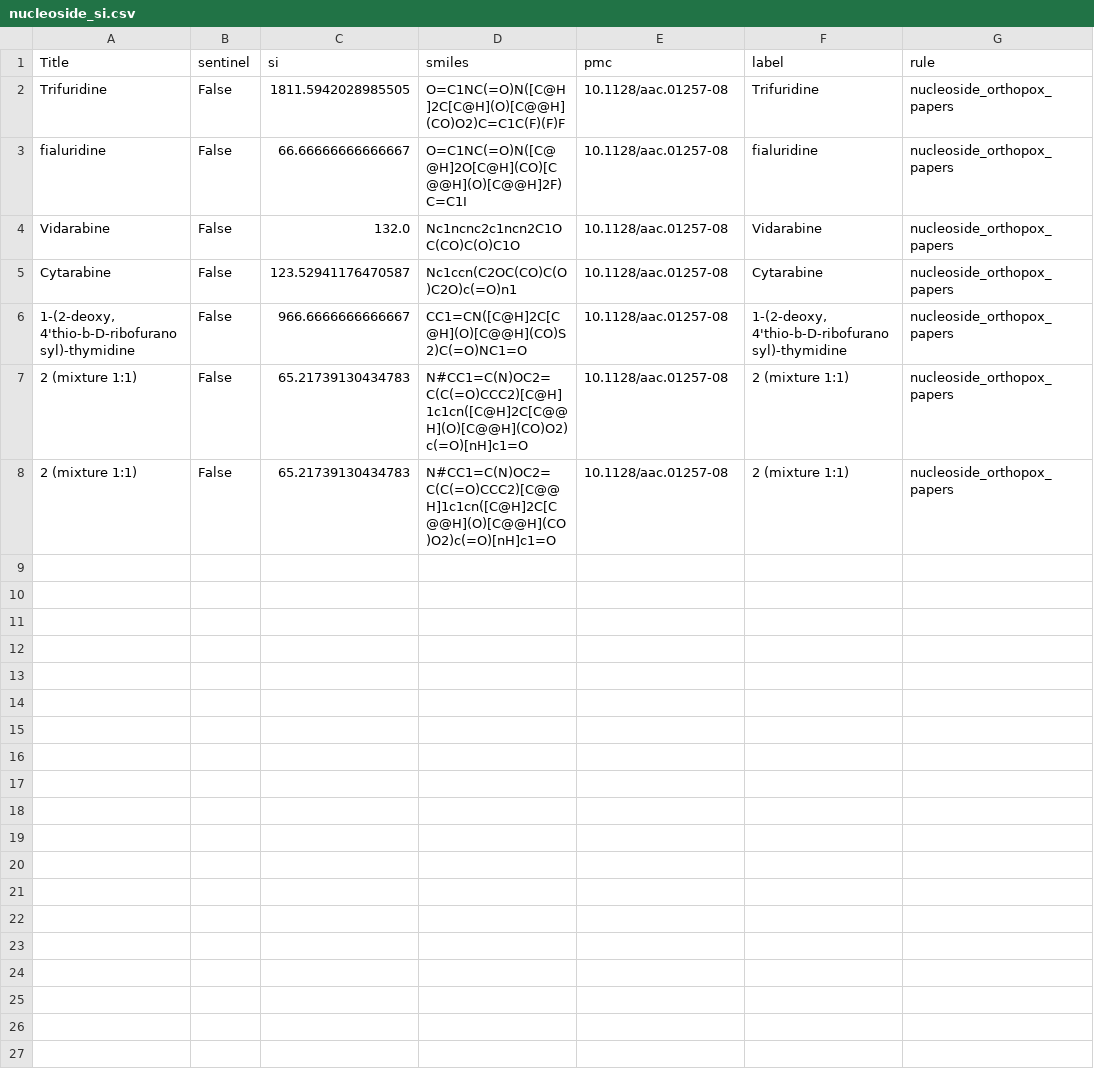
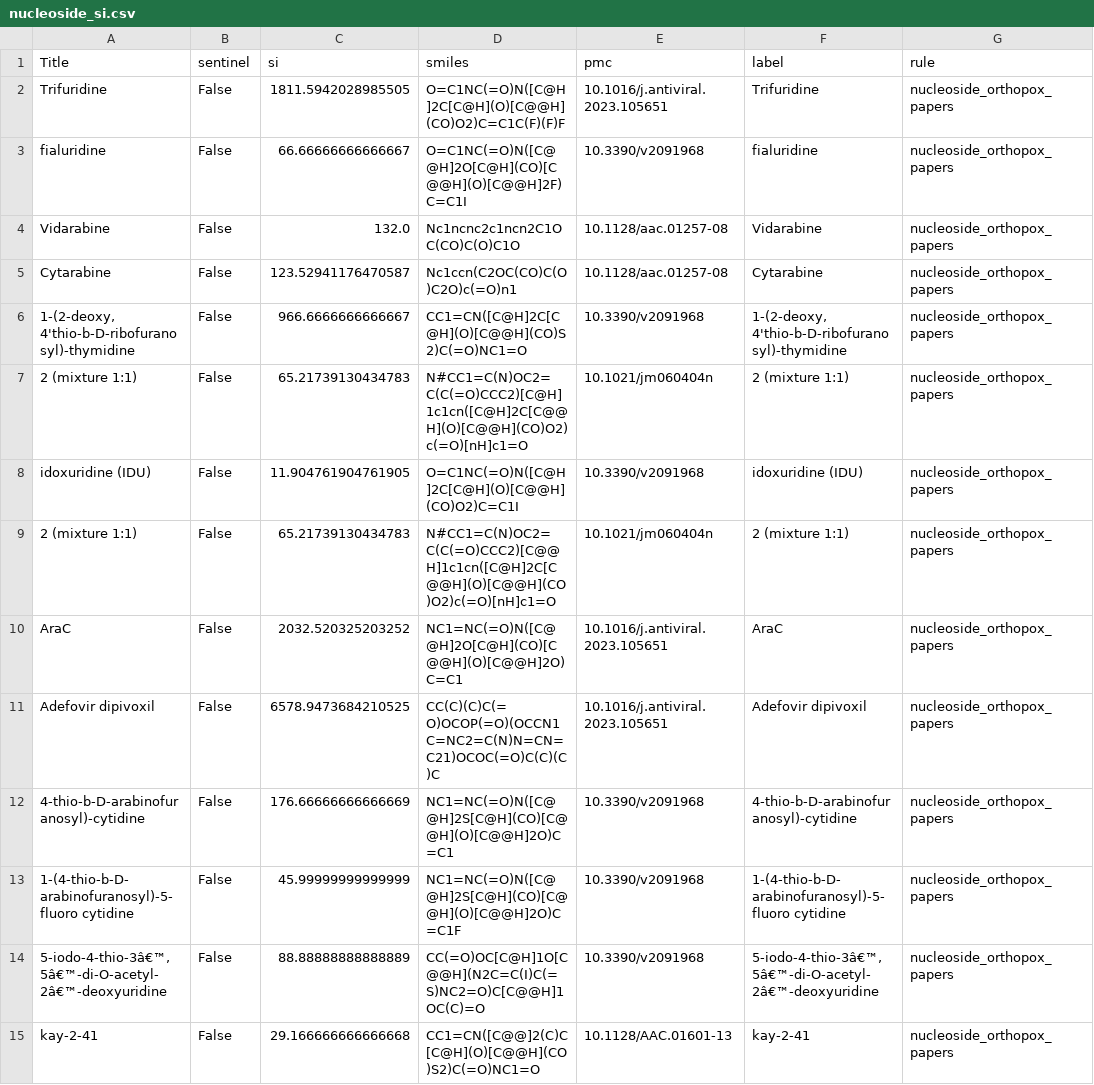
Before and after one commit to s1rne/vacv-si, a CSV file: data/processed/nucleoside_si.csv, drawn as a sheet.

Commit message:
feat: нуклеозидный кластер — честные источники вместо stored_pairs: Dsouza 2023 (10.1016/j.antiviral.2023.105651) TFT 250/0.138 + AraC 250/0.123 + ADP 250/0.038 (HFF, цензура >250); Viruses 2010 (10.3390/v2091968, OA) fialuridine/idoxuridine/4'-thio-dThd/4-thio-ara-C/5-F-ara-C/di-O-acetyl (цензуры >100/>80) + fialuridine источник исправлен с JMC2005; kay-2-41 14/0.48 = Duraffour AAC 2014 (10.1128/AAC.01601-13) Table 2; CDK Holcakova 2010 (10.3851/IMP1460): roscovitine/olomoucine II 100/3.8 и 100/20 — EC50 со сдвигом строк статьи (roscovitine ← olomoucine II 3.8, olomoucine II ← roscovitine >20), CC50 >100→100 (24h HFFF); новый файл experiments/cdk_si.py + CDK_SI в article_lookup; сабмит пересобран: kay-2-41 1512→29.17 (net -2.29M MSE); честный CV без изменений 1,048,090 (база 8,021,602, art+paper 1,086,725) — новые строки test-only; найден источник кластера sid1033xxxx: непланоцины JMC 1992 (10.1021/jm00080a018)

```diff
--- a/data/processed/nucleoside_si.csv
+++ b/data/processed/nucleoside_si.csv
@@ -1,8 +1,15 @@
 Title,sentinel,si,smiles,pmc,label,rule
-Trifuridine,False,1811.5942028985505,O=C1NC(=O)N([C@H]2C[C@H](O)[C@@H](CO)O2)C=C1C(F)(F)F,10.1128/aac.01257-08,Trifuridine,nucleoside_orthopox_papers
-fialuridine,False,66.66666666666667,O=C1NC(=O)N([C@@H]2O[C@H](CO)[C@@H](O)[C@@H]2F)C=C1I,10.1128/aac.01257-08,fialuridine,nucleoside_orthopox_papers
+Trifuridine,False,1811.5942028985505,O=C1NC(=O)N([C@H]2C[C@H](O)[C@@H](CO)O2)C=C1C(F)(F)F,10.1016/j.antiviral.2023.105651,Trifuridine,nucleoside_orthopox_papers
+fialuridine,False,66.66666666666667,O=C1NC(=O)N([C@@H]2O[C@H](CO)[C@@H](O)[C@@H]2F)C=C1I,10.3390/v2091968,fialuridine,nucleoside_orthopox_papers
 Vidarabine,False,132.0,Nc1ncnc2c1ncn2C1OC(CO)C(O)C1O,10.1128/aac.01257-08,Vidarabine,nucleoside_orthopox_papers
 Cytarabine,False,123.52941176470587,Nc1ccn(C2OC(CO)C(O)C2O)c(=O)n1,10.1128/aac.01257-08,Cytarabine,nucleoside_orthopox_papers
-"1-(2-deoxy, 4'thio-b-D-ribofuranosyl)-thymidine",False,966.6666666666667,CC1=CN([C@H]2C[C@H](O)[C@@H](CO)S2)C(=O)NC1=O,10.1128/aac.01257-08,"1-(2-deoxy, 4'thio-b-D-ribofuranosyl)-thymidine",nucleoside_orthopox_papers
-2 (mixture 1:1),False,65.21739130434783,N#CC1=C(N)OC2=C(C(=O)CCC2)[C@H]1c1cn([C@H]2C[C@@H](O)[C@@H](CO)O2)c(=O)[nH]c1=O,10.1128/aac.01257-08,2 (mixture 1:1),nucleoside_orthopox_papers
-2 (mixture 1:1),False,65.21739130434783,N#CC1=C(N)OC2=C(C(=O)CCC2)[C@@H]1c1cn([C@H]2C[C@@H](O)[C@@H](CO)O2)c(=O)[nH]c1=O,10.1128/aac.01257-08,2 (mixture 1:1),nucleoside_orthopox_papers
+"1-(2-deoxy, 4'thio-b-D-ribofuranosyl)-thymidine",False,966.6666666666667,CC1=CN([C@H]2C[C@H](O)[C@@H](CO)S2)C(=O)NC1=O,10.3390/v2091968,"1-(2-deoxy, 4'thio-b-D-ribofuranosyl)-thymidine",nucleoside_orthopox_papers
+2 (mixture 1:1),False,65.21739130434783,N#CC1=C(N)OC2=C(C(=O)CCC2)[C@H]1c1cn([C@H]2C[C@@H](O)[C@@H](CO)O2)c(=O)[nH]c1=O,10.1021/jm060404n,2 (mixture 1:1),nucleoside_orthopox_papers
+idoxuridine (IDU),False,11.904761904761905,O=C1NC(=O)N([C@H]2C[C@H](O)[C@@H](CO)O2)C=C1I,10.3390/v2091968,idoxuridine (IDU),nucleoside_orthopox_papers
+2 (mixture 1:1),False,65.21739130434783,N#CC1=C(N)OC2=C(C(=O)CCC2)[C@@H]1c1cn([C@H]2C[C@@H](O)[C@@H](CO)O2)c(=O)[nH]c1=O,10.1021/jm060404n,2 (mixture 1:1),nucleoside_orthopox_papers
+AraC,False,2032.520325203252,NC1=NC(=O)N([C@@H]2O[C@H](CO)[C@@H](O)[C@@H]2O)C=C1,10.1016/j.antiviral.2023.105651,AraC,nucleoside_orthopox_papers
+Adefovir dipivoxil,False,6578.9473684210525,CC(C)(C)C(=O)OCOP(=O)(OCCN1C=NC2=C(N)N=CN=C21)OCOC(=O)C(C)(C)C,10.1016/j.antiviral.2023.105651,Adefovir dipivoxil,nucleoside_orthopox_papers
+4-thio-b-D-arabinofuranosyl)-cytidine,False,176.66666666666669,NC1=NC(=O)N([C@@H]2S[C@H](CO)[C@@H](O)[C@@H]2O)C=C1,10.3390/v2091968,4-thio-b-D-arabinofuranosyl)-cytidine,nucleoside_orthopox_papers
+1-(4-thio-b-D-arabinofuranosyl)-5-fluoro cytidine,False,45.99999999999999,NC1=NC(=O)N([C@@H]2S[C@H](CO)[C@@H](O)[C@@H]2O)C=C1F,10.3390/v2091968,1-(4-thio-b-D-arabinofuranosyl)-5-fluoro cytidine,nucleoside_orthopox_papers
+"5-iodo-4-thio-3â€™,5â€™-di-O-acetyl-2â€™-deoxyuridine",False,88.88888888888889,CC(=O)OC[C@H]1O[C@@H](N2C=C(I)C(=S)NC2=O)C[C@@H]1OC(C)=O,10.3390/v2091968,"5-iodo-4-thio-3â€™,5â€™-di-O-acetyl-2â€™-deoxyuridine",nucleoside_orthopox_papers
+kay-2-41,False,29.166666666666668,CC1=CN([C@@]2(C)C[C@H](O)[C@@H](CO)S2)C(=O)NC1=O,10.1128/AAC.01601-13,kay-2-41,nucleoside_orthopox_papers
```
Also changed, not shown: outputs/doc-scraper/lit-si-cv.csv, outputs/submission-av-paper-components.csv, 7 other files.
